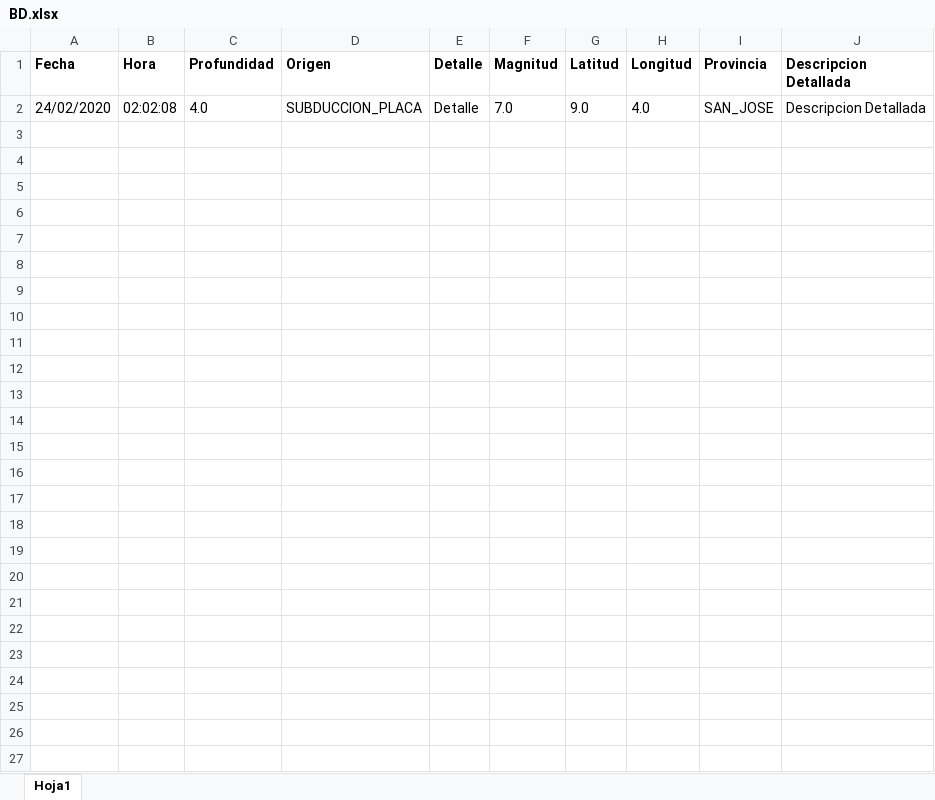
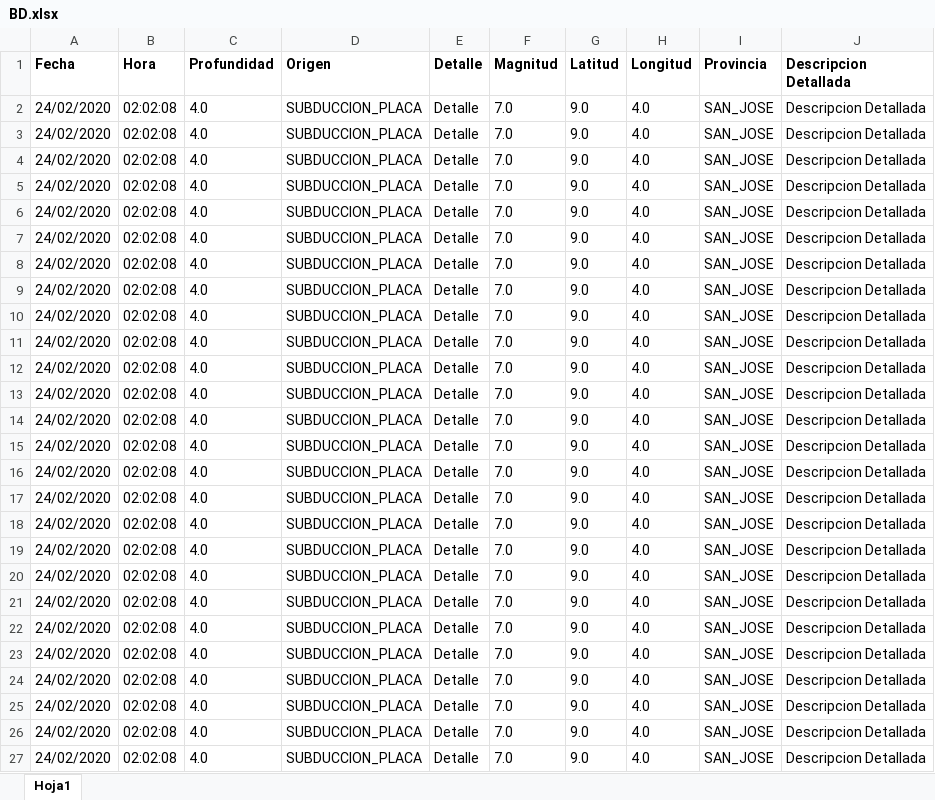
Before and after one commit to AllisonSFlores/Proyecto-1-de-POO-2020, an Excel workbook: Proyecto1_Sistema_Sismico/BD.xlsx, sheet Hoja1, drawn as a sheet; values as stored, in another font and other column widths than the file's, no borders; the diff names each change by its address in the sheet, - before the commit and + after, or states it on an @@ line.

```diff
--- a/Proyecto1_Sistema_Sismico/BD.xlsx (sheet Hoja1)
+++ b/Proyecto1_Sistema_Sismico/BD.xlsx (sheet Hoja1)
+row 3: 24/02/2020 | 02:02:08 | 4.0 | SUBDUCCION_PLACA | Detalle | 7.0 | 9.0 | 4.0 | SAN_JOSE | Descripcion Detallada
+row 4: 24/02/2020 | 02:02:08 | 4.0 | SUBDUCCION_PLACA | Detalle | 7.0 | 9.0 | 4.0 | SAN_JOSE | Descripcion Detallada
+row 5: 24/02/2020 | 02:02:08 | 4.0 | SUBDUCCION_PLACA | Detalle | 7.0 | 9.0 | 4.0 | SAN_JOSE | Descripcion Detallada
+row 6: 24/02/2020 | 02:02:08 | 4.0 | SUBDUCCION_PLACA | Detalle | 7.0 | 9.0 | 4.0 | SAN_JOSE | Descripcion Detallada
+row 7: 24/02/2020 | 02:02:08 | 4.0 | SUBDUCCION_PLACA | Detalle | 7.0 | 9.0 | 4.0 | SAN_JOSE | Descripcion Detallada
+row 8: 24/02/2020 | 02:02:08 | 4.0 | SUBDUCCION_PLACA | Detalle | 7.0 | 9.0 | 4.0 | SAN_JOSE | Descripcion Detallada
+row 9: 24/02/2020 | 02:02:08 | 4.0 | SUBDUCCION_PLACA | Detalle | 7.0 | 9.0 | 4.0 | SAN_JOSE | Descripcion Detallada
+row 10: 24/02/2020 | 02:02:08 | 4.0 | SUBDUCCION_PLACA | Detalle | 7.0 | 9.0 | 4.0 | SAN_JOSE | Descripcion Detallada
+row 11: 24/02/2020 | 02:02:08 | 4.0 | SUBDUCCION_PLACA | Detalle | 7.0 | 9.0 | 4.0 | SAN_JOSE | Descripcion Detallada
+row 12: 24/02/2020 | 02:02:08 | 4.0 | SUBDUCCION_PLACA | Detalle | 7.0 | 9.0 | 4.0 | SAN_JOSE | Descripcion Detallada
+row 13: 24/02/2020 | 02:02:08 | 4.0 | SUBDUCCION_PLACA | Detalle | 7.0 | 9.0 | 4.0 | SAN_JOSE | Descripcion Detallada
+row 14: 24/02/2020 | 02:02:08 | 4.0 | SUBDUCCION_PLACA | Detalle | 7.0 | 9.0 | 4.0 | SAN_JOSE | Descripcion Detallada
+row 15: 24/02/2020 | 02:02:08 | 4.0 | SUBDUCCION_PLACA | Detalle | 7.0 | 9.0 | 4.0 | SAN_JOSE | Descripcion Detallada
+row 16: 24/02/2020 | 02:02:08 | 4.0 | SUBDUCCION_PLACA | Detalle | 7.0 | 9.0 | 4.0 | SAN_JOSE | Descripcion Detallada
+row 17: 24/02/2020 | 02:02:08 | 4.0 | SUBDUCCION_PLACA | Detalle | 7.0 | 9.0 | 4.0 | SAN_JOSE | Descripcion Detallada
+row 18: 24/02/2020 | 02:02:08 | 4.0 | SUBDUCCION_PLACA | Detalle | 7.0 | 9.0 | 4.0 | SAN_JOSE | Descripcion Detallada
+row 19: 24/02/2020 | 02:02:08 | 4.0 | SUBDUCCION_PLACA | Detalle | 7.0 | 9.0 | 4.0 | SAN_JOSE | Descripcion Detallada
+row 20: 24/02/2020 | 02:02:08 | 4.0 | SUBDUCCION_PLACA | Detalle | 7.0 | 9.0 | 4.0 | SAN_JOSE | Descripcion Detallada
+row 21: 24/02/2020 | 02:02:08 | 4.0 | SUBDUCCION_PLACA | Detalle | 7.0 | 9.0 | 4.0 | SAN_JOSE | Descripcion Detallada
+row 22: 24/02/2020 | 02:02:08 | 4.0 | SUBDUCCION_PLACA | Detalle | 7.0 | 9.0 | 4.0 | SAN_JOSE | Descripcion Detallada
+row 23: 24/02/2020 | 02:02:08 | 4.0 | SUBDUCCION_PLACA | Detalle | 7.0 | 9.0 | 4.0 | SAN_JOSE | Descripcion Detallada
+row 24: 24/02/2020 | 02:02:08 | 4.0 | SUBDUCCION_PLACA | Detalle | 7.0 | 9.0 | 4.0 | SAN_JOSE | Descripcion Detallada
+row 25: 24/02/2020 | 02:02:08 | 4.0 | SUBDUCCION_PLACA | Detalle | 7.0 | 9.0 | 4.0 | SAN_JOSE | Descripcion Detallada
+row 26: 24/02/2020 | 02:02:08 | 4.0 | SUBDUCCION_PLACA | Detalle | 7.0 | 9.0 | 4.0 | SAN_JOSE | Descripcion Detallada
+row 27: 24/02/2020 | 02:02:08 | 4.0 | SUBDUCCION_PLACA | Detalle | 7.0 | 9.0 | 4.0 | SAN_JOSE | Descripcion Detallada
```
Also changed, not shown: 4 other files.
